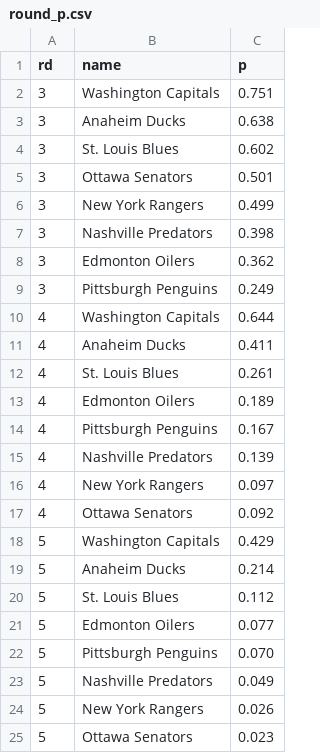
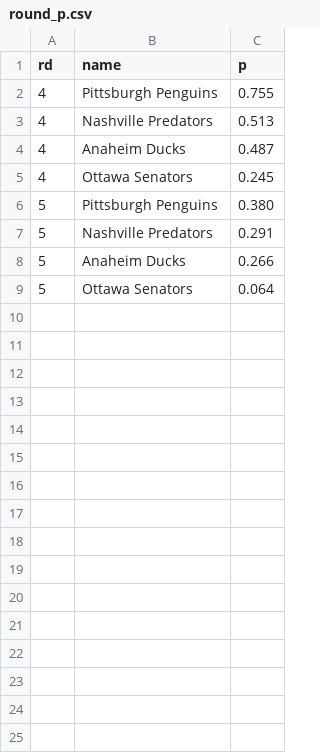
Before and after one commit to octonion/hockey, a CSV file: href/playoffs/round_p.csv, drawn as a sheet.

```diff
--- a/href/playoffs/round_p.csv
+++ b/href/playoffs/round_p.csv
@@ -1,25 +1,9 @@
 rd,name,p
-3,Washington Capitals,0.751
-3,Anaheim Ducks,0.638
-3,St. Louis Blues,0.602
-3,Ottawa Senators,0.501
-3,New York Rangers,0.499
-3,Nashville Predators,0.398
-3,Edmonton Oilers,0.362
-3,Pittsburgh Penguins,0.249
-4,Washington Capitals,0.644
-4,Anaheim Ducks,0.411
-4,St. Louis Blues,0.261
-4,Edmonton Oilers,0.189
-4,Pittsburgh Penguins,0.167
-4,Nashville Predators,0.139
-4,New York Rangers,0.097
-4,Ottawa Senators,0.092
-5,Washington Capitals,0.429
-5,Anaheim Ducks,0.214
-5,St. Louis Blues,0.112
-5,Edmonton Oilers,0.077
-5,Pittsburgh Penguins,0.070
-5,Nashville Predators,0.049
-5,New York Rangers,0.026
-5,Ottawa Senators,0.023
+4,Pittsburgh Penguins,0.755
+4,Nashville Predators,0.513
+4,Anaheim Ducks,0.487
+4,Ottawa Senators,0.245
+5,Pittsburgh Penguins,0.380
+5,Nashville Predators,0.291
+5,Anaheim Ducks,0.266
+5,Ottawa Senators,0.064
```
Also changed, not shown: href/csv/playoffs_2017.csv, href/sos/current_ranking.csv, 11 other files.
